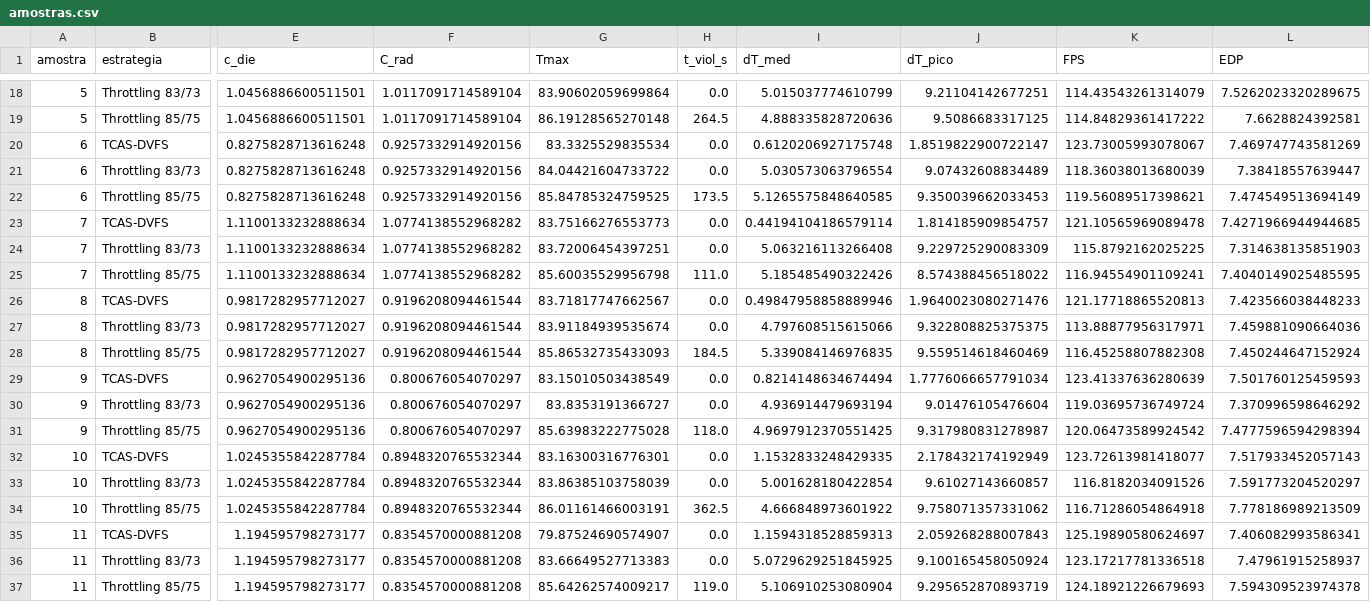
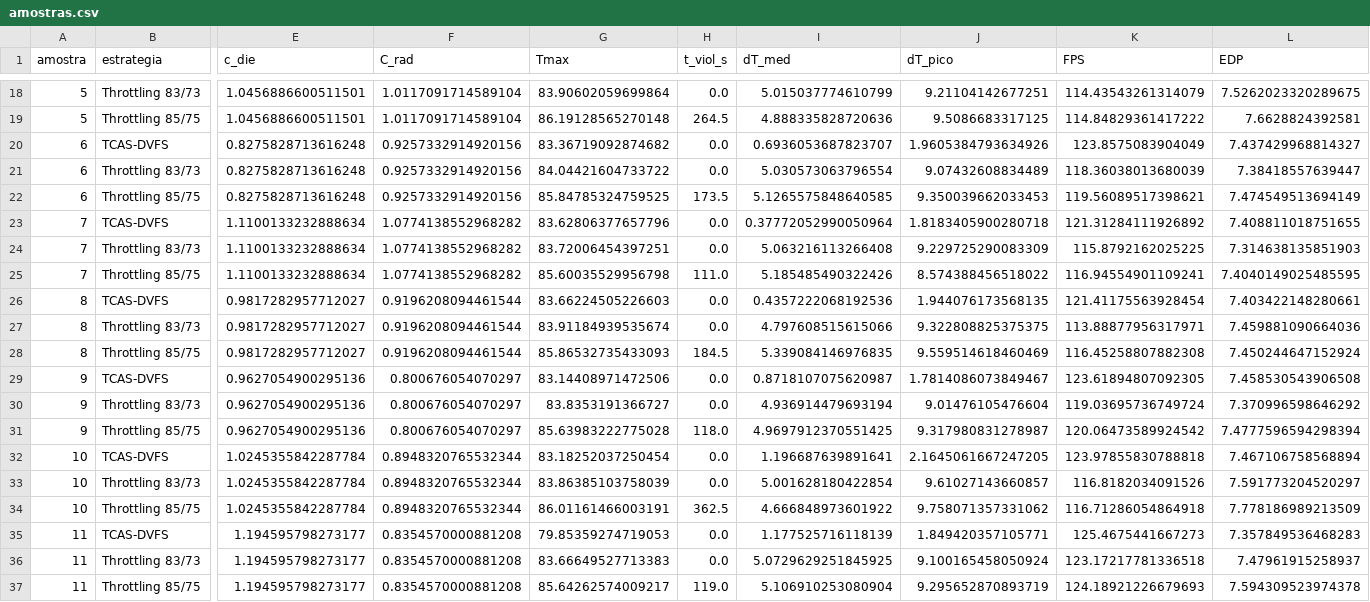
Before and after one commit to dafnhe-thor-barros/TCAS-DVFS, a CSV file: results/amostras.csv, drawn as a sheet; only a part is shown, gaps mark what is left out; the diff covers the shown part only; the diff names each change by its address in the sheet, - before the commit and + after, or states it on an @@ line.

```diff
--- a/results/amostras.csv
+++ b/results/amostras.csv
-G20 (Tmax): 83.3325529835534
+G20 (Tmax): 83.36719092874682
-I20 (dT_med): 0.6120206927175748
+I20 (dT_med): 0.6936053687823707
-J20 (dT_pico): 1.8519822900722147
+J20 (dT_pico): 1.9605384793634926
-K20 (FPS): 123.73005993078067
+K20 (FPS): 123.8575083904049
-L20 (EDP): 7.469747743581269
+L20 (EDP): 7.437429968814327
-G23 (Tmax): 83.75166276553773
+G23 (Tmax): 83.62806377657796
-I23 (dT_med): 0.44194104186579114
+I23 (dT_med): 0.37772052990050964
-J23 (dT_pico): 1.814185909854757
+J23 (dT_pico): 1.8183405900280718
-K23 (FPS): 121.10565969089478
+K23 (FPS): 121.31284111926892
-L23 (EDP): 7.4271966944944685
+L23 (EDP): 7.408811018751655
-G26 (Tmax): 83.71817747662567
+G26 (Tmax): 83.66224505226603
-I26 (dT_med): 0.49847958858889946
+I26 (dT_med): 0.4357222068192536
-J26 (dT_pico): 1.9640023080271476
+J26 (dT_pico): 1.944076173568135
-K26 (FPS): 121.17718865520813
+K26 (FPS): 121.41175563928454
-L26 (EDP): 7.423566038448233
+L26 (EDP): 7.403422148280661
-G29 (Tmax): 83.15010503438549
+G29 (Tmax): 83.14408971472506
-I29 (dT_med): 0.8214148634674494
+I29 (dT_med): 0.8718107075620987
-J29 (dT_pico): 1.7776066657791034
+J29 (dT_pico): 1.7814086073849467
-K29 (FPS): 123.41337636280639
+K29 (FPS): 123.61894807092305
-L29 (EDP): 7.501760125459593
+L29 (EDP): 7.458530543906508
-G32 (Tmax): 83.16300316776301
+G32 (Tmax): 83.18252037250454
-I32 (dT_med): 1.1532833248429335
+I32 (dT_med): 1.196687639891641
-J32 (dT_pico): 2.178432174192949
+J32 (dT_pico): 2.1645061667247205
-K32 (FPS): 123.72613981418077
+K32 (FPS): 123.97855830788818
-L32 (EDP): 7.517933452057143
+L32 (EDP): 7.467106758568894
-G35 (Tmax): 79.87524690574907
+G35 (Tmax): 79.85359274719053
-I35 (dT_med): 1.1594318528859313
+I35 (dT_med): 1.177525716118139
-J35 (dT_pico): 2.059268288007843
+J35 (dT_pico): 1.849420357105771
-K35 (FPS): 125.19890580624697
+K35 (FPS): 125.4675441667273
-L35 (EDP): 7.406082993586341
+L35 (EDP): 7.357849536468283
```
Also changed, not shown: 120 edited cells elsewhere in this file, results/ablacao.csv, results/convergencia_temporal.csv, 15 other files.
